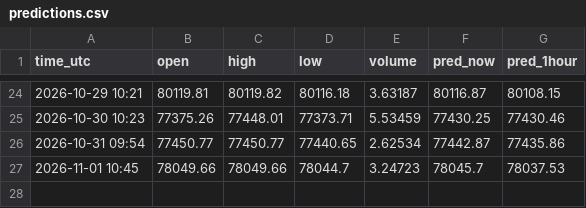
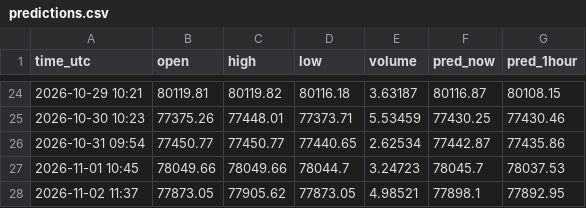
Before and after one commit to govindkumarbuisnes-gif/Usdjpy, a CSV file: predictions.csv, drawn as a sheet; only a part is shown, gaps mark what is left out; the diff names each change by its address in the sheet, - before the commit and + after, or states it on an @@ line.

Commit message:
daily prediction

```diff
--- a/predictions.csv
+++ b/predictions.csv
+row 28: 2026-11-02 11:37 | 77873.05 | 77905.62 | 77873.05 | 4.98521 | 77898.1 | 77892.95
```
